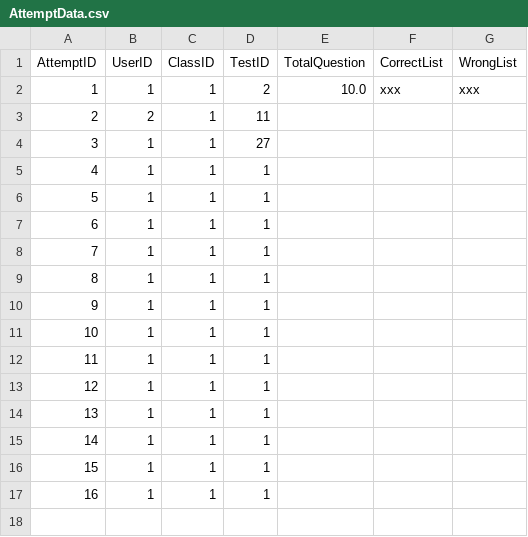
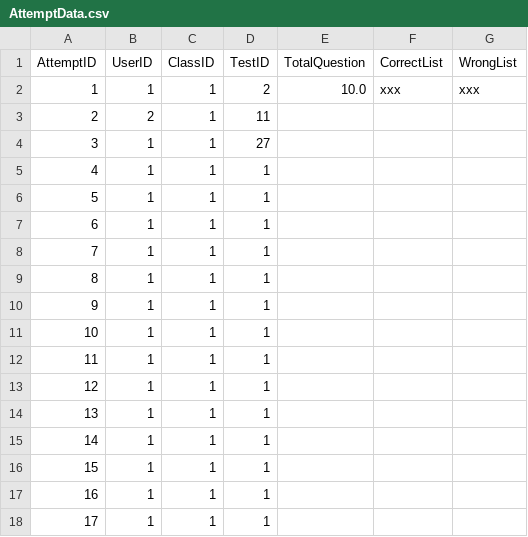
Before and after one commit to chuonghdh/streamlit-app-test, a CSV file: Data/AttemptData.csv, drawn as a sheet.

```diff
--- a/Data/AttemptData.csv
+++ b/Data/AttemptData.csv
@@ -17 +17,2 @@ AttemptID,UserID,ClassID,TestID,TotalQuestion,CorrectList,WrongList
 16,1,1,1,,,
+17,1,1,1,,,
```
Also changed, not shown: 1 other file.
